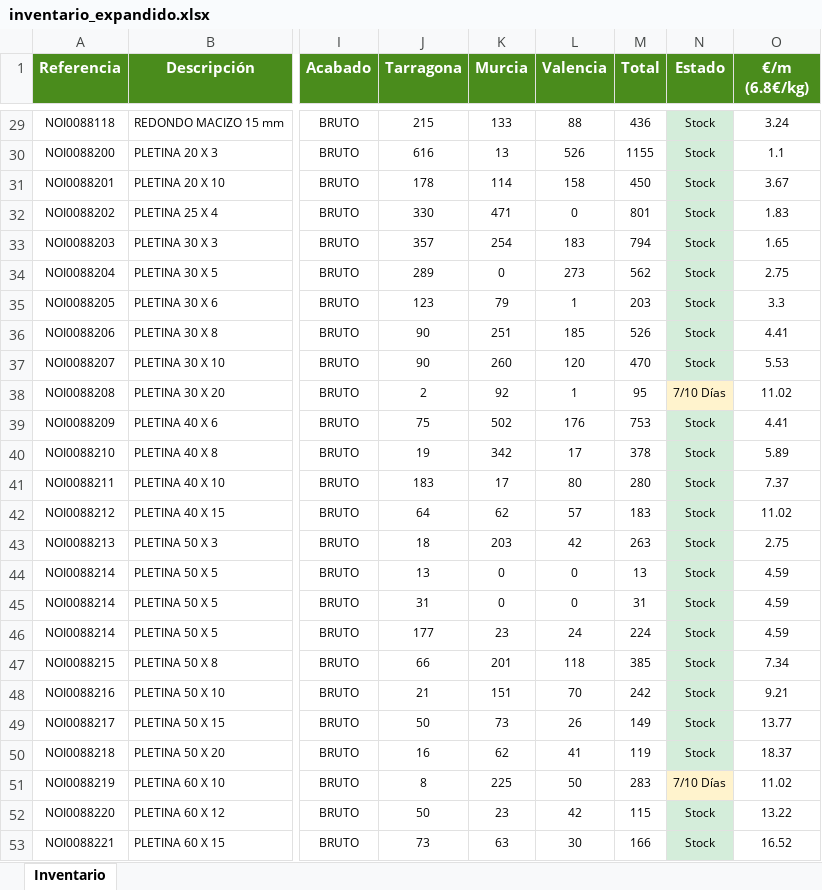
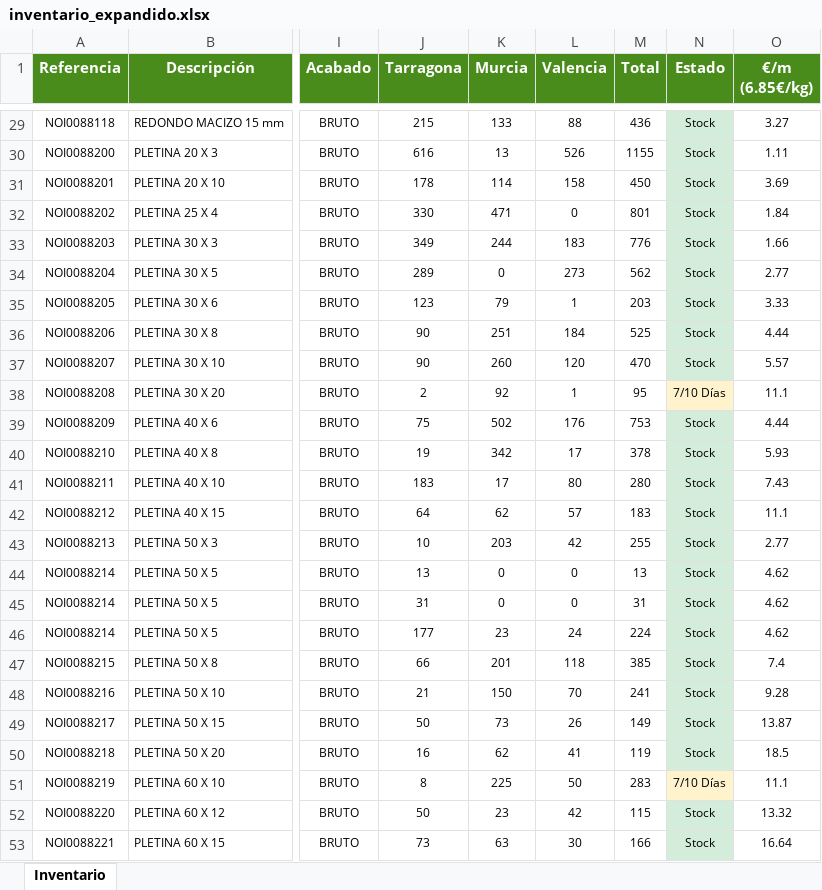
Before and after one commit to afcatalunya/normalizados, an Excel workbook: inventario_expandido.xlsx, sheet Inventario, drawn as a sheet; only a part is shown, gaps mark what is left out; values as stored, in another font and other column widths than the file's, no borders; the diff covers the shown part only; the diff names each change by its address in the sheet, - before the commit and + after, or states it on an @@ line.

Commit message:
Update inventario_expandido.xlsx — 19/06/2026

```diff
--- a/inventario_expandido.xlsx (sheet Inventario)
+++ b/inventario_expandido.xlsx (sheet Inventario)
-O1: €/m (6.8€/kg)
+O1: €/m (6.85€/kg)
-O29 (€/m (6.85€/kg)): 3.24
+O29 (€/m (6.85€/kg)): 3.27
-O30 (€/m (6.85€/kg)): 1.1
+O30 (€/m (6.85€/kg)): 1.11
-O31 (€/m (6.85€/kg)): 3.67
+O31 (€/m (6.85€/kg)): 3.69
-O32 (€/m (6.85€/kg)): 1.83
+O32 (€/m (6.85€/kg)): 1.84
-J33 (Tarragona): 357
+J33 (Tarragona): 349
-K33 (Murcia): 254
+K33 (Murcia): 244
-M33 (Total): 794
+M33 (Total): 776
-O33 (€/m (6.85€/kg)): 1.65
+O33 (€/m (6.85€/kg)): 1.66
-O34 (€/m (6.85€/kg)): 2.75
+O34 (€/m (6.85€/kg)): 2.77
-O35 (€/m (6.85€/kg)): 3.3
+O35 (€/m (6.85€/kg)): 3.33
-L36 (Valencia): 185
+L36 (Valencia): 184
-M36 (Total): 526
+M36 (Total): 525
-O36 (€/m (6.85€/kg)): 4.41
+O36 (€/m (6.85€/kg)): 4.44
-O37 (€/m (6.85€/kg)): 5.53
+O37 (€/m (6.85€/kg)): 5.57
-O38 (€/m (6.85€/kg)): 11.02
+O38 (€/m (6.85€/kg)): 11.1
-O39 (€/m (6.85€/kg)): 4.41
+O39 (€/m (6.85€/kg)): 4.44
-O40 (€/m (6.85€/kg)): 5.89
+O40 (€/m (6.85€/kg)): 5.93
-O41 (€/m (6.85€/kg)): 7.37
+O41 (€/m (6.85€/kg)): 7.43
-O42 (€/m (6.85€/kg)): 11.02
+O42 (€/m (6.85€/kg)): 11.1
-J43 (Tarragona): 18
+J43 (Tarragona): 10
-M43 (Total): 263
+M43 (Total): 255
-O43 (€/m (6.85€/kg)): 2.75
+O43 (€/m (6.85€/kg)): 2.77
-O44:O46 (€/m (6.85€/kg)): 4.59
+O44:O46 (€/m (6.85€/kg)): 4.62
-O47 (€/m (6.85€/kg)): 7.34
+O47 (€/m (6.85€/kg)): 7.4
-K48 (Murcia): 151
+K48 (Murcia): 150
-M48 (Total): 242
+M48 (Total): 241
-O48 (€/m (6.85€/kg)): 9.21
+O48 (€/m (6.85€/kg)): 9.28
-O49 (€/m (6.85€/kg)): 13.77
+O49 (€/m (6.85€/kg)): 13.87
-O50 (€/m (6.85€/kg)): 18.37
+O50 (€/m (6.85€/kg)): 18.5
-O51 (€/m (6.85€/kg)): 11.02
+O51 (€/m (6.85€/kg)): 11.1
-O52 (€/m (6.85€/kg)): 13.22
+O52 (€/m (6.85€/kg)): 13.32
-O53 (€/m (6.85€/kg)): 16.52
+O53 (€/m (6.85€/kg)): 16.64
```
Also changed, not shown: 649 edited cells and cell formats elsewhere in this sheet.
